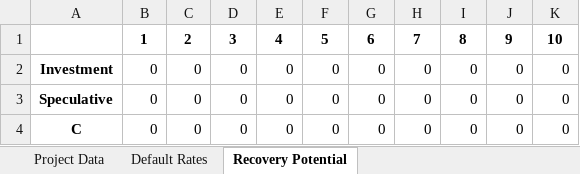
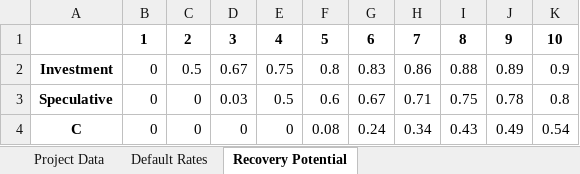
Before and after one commit to MistaVikz/GHG-Pro, an Excel workbook: data/GHG_Data.xlsx, sheet Recovery Potential, drawn as a sheet; values as stored, in another font and other column widths than the file's, no borders; the diff names each change by its address in the sheet, - before the commit and + after, or states it on an @@ line.

Commit message:
Re-organized code in generate_project_risk_data.py and fixed bugs with default rate/recovery potential generation.

```diff
--- a/data/GHG_Data.xlsx (sheet Recovery Potential)
+++ b/data/GHG_Data.xlsx (sheet Recovery Potential)
-C2: 0
+C2: 0.5
-D2: 0
+D2: 0.67
-E2: 0
+E2: 0.75
-F2: 0
+F2: 0.8
-G2: 0
+G2: 0.83
-H2: 0
+H2: 0.86
-I2: 0
+I2: 0.88
-J2: 0
+J2: 0.89
-K2: 0
+K2: 0.9
-D3: 0
+D3: 0.03
-E3: 0
+E3: 0.5
-F3: 0
+F3: 0.6
-G3: 0
+G3: 0.67
-H3: 0
+H3: 0.71
-I3: 0
+I3: 0.75
-J3: 0
+J3: 0.78
-K3: 0
+K3: 0.8
-F4: 0
+F4: 0.08
-G4: 0
+G4: 0.24
-H4: 0
+H4: 0.34
-I4: 0
+I4: 0.43
-J4: 0
+J4: 0.49
-K4: 0
+K4: 0.54
```
Also changed, not shown: sheet Project Data, sheet Default Rates, 19 other files.
